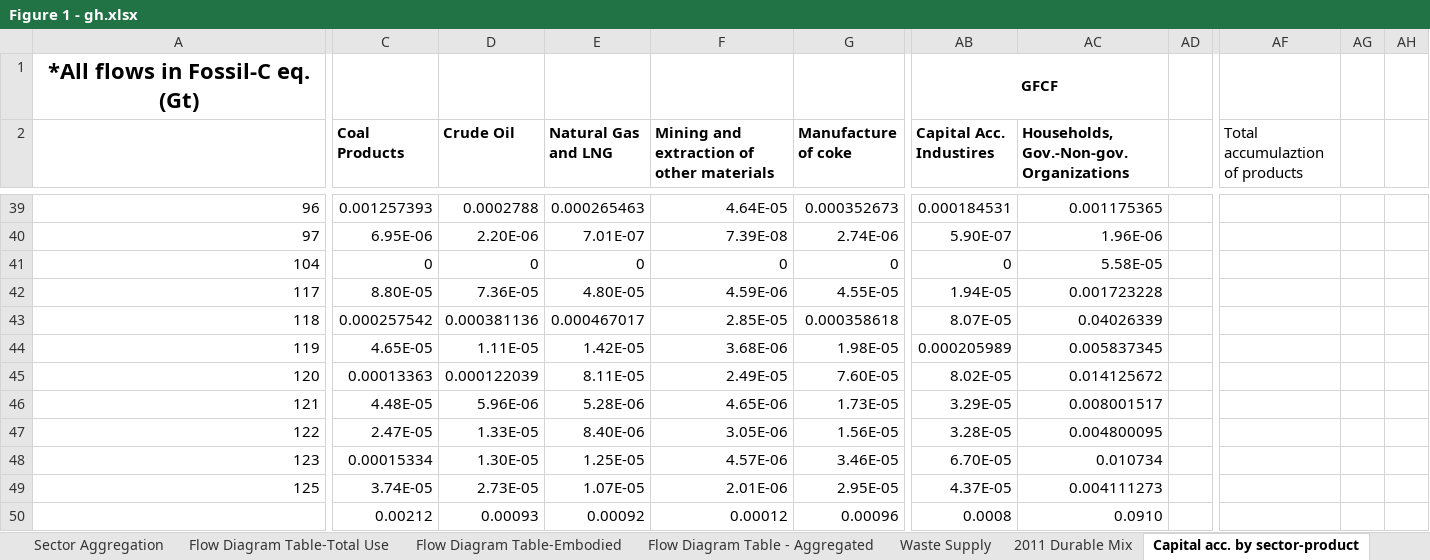
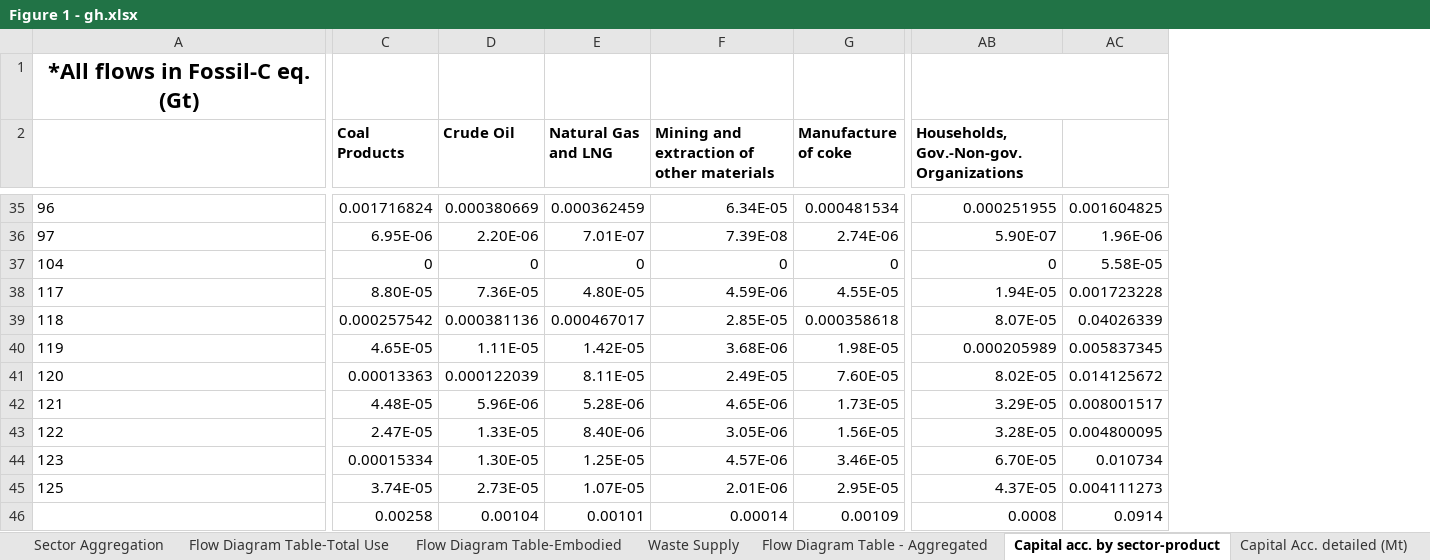
Before and after one commit to KaanHid/FossilCarbon, an Excel workbook: Figure 1 - gh.xlsx, sheet Capital acc. by sector-product, drawn as a sheet; only a part is shown, gaps mark what is left out; values as stored, in another font and other column widths than the file's, no borders; removed rows and columns are numbered as before the commit, all else as after; rows hold the shown columns only; the diff covers the shown part only; the diff names each change by its address in the sheet, - before the commit and + after, or states it on an @@ line.

```diff
--- a/Figure 1 - gh.xlsx (sheet Capital acc. by sector-product)
+++ b/Figure 1 - gh.xlsx (sheet Capital acc. by sector-product)
@@ sheet tab order changed: Sector Aggregation | Flow Diagram Table-Total Use | Flow Diagram Table-Embodied | Waste Supply | Flow Diagram Table - Aggregated | Capital acc. by sector-product | Capital Acc. detailed (Mt) @@
-column AB (Capital Acc. Industires), row 1: GFCF; rows 39-49: 0.000184531 | 5.90E-07 | 0 | 1.94E-05 | 8.07E-05 | 0.000205989 | 8.02E-05 | 3.29E-05 | 3.28E-05 | 6.70E-05 | 4.37E-05
-column AD, empty
-column AF (Total accumulaztion of products), empty
-column AG, empty
-column AH, empty
+column AC, rows 35-45: 0.001604825 | 1.96E-06 | 5.58E-05 | 0.001723228 | 0.04026339 | 0.005837345 | 0.014125672 | 0.008001517 | 0.004800095 | 0.010734 | 0.004111273
+AB1:AC1 merged
-A35:A45 alignment: right
+A35:A45 alignment: left
-C35 (Coal Products): 0.001257393
+C35 (Coal Products): 0.001716824
-D35 (Crude Oil): 0.0002788
+D35 (Crude Oil): 0.000380669
-E35 (Natural Gas and LNG): 0.000265463
+E35 (Natural Gas and LNG): 0.000362459
-F35: 4.64E-05
+F35: 6.34E-05
-G35 (Manufacture of coke): 0.000352673
+G35 (Manufacture of coke): 0.000481534
-AB35: 0.001175365
+AB35: 0.000251955
-AB36: 1.96E-06
+AB36: 5.90E-07
-AB37: 5.58E-05
+AB37: 0
-AB38: 0.001723228
+AB38: 1.94E-05
-AB39: 0.04026339
+AB39: 8.07E-05
-AB40: 0.005837345
+AB40: 0.000205989
-AB41: 0.014125672
+AB41: 8.02E-05
-AB42: 0.008001517
+AB42: 3.29E-05
-AB43: 0.004800095
+AB43: 3.28E-05
-AB44: 0.010734
+AB44: 6.70E-05
-AB45: 0.004111273
+AB45: 4.37E-05
-row 50:  | 0.00212 | 0.00093 | 0.00092 | 0.00012 | 0.00096 | 0.0008 | 0.0910
+row 46:  | 0.00258 | 0.00104 | 0.00101 | 0.00014 | 0.00109 | 0.0008 | 0.0914
```
Also changed, not shown: 4 removed rows, 1 removed column, 72 edited cells and cell formats elsewhere in this sheet, sheet Flow Diagram Table-Embodied, sheet Flow Diagram Table - Aggregated, sheet Classification of Aggr. Activit, sheet Flow Diagram Table-Total Use, sheet 2011 Durable Mix, sheet Capital Acc. detailed (Mt), 1 more sheet, formulas that keep their value, Figure 2 -gh.xlsx, 5 other files.
